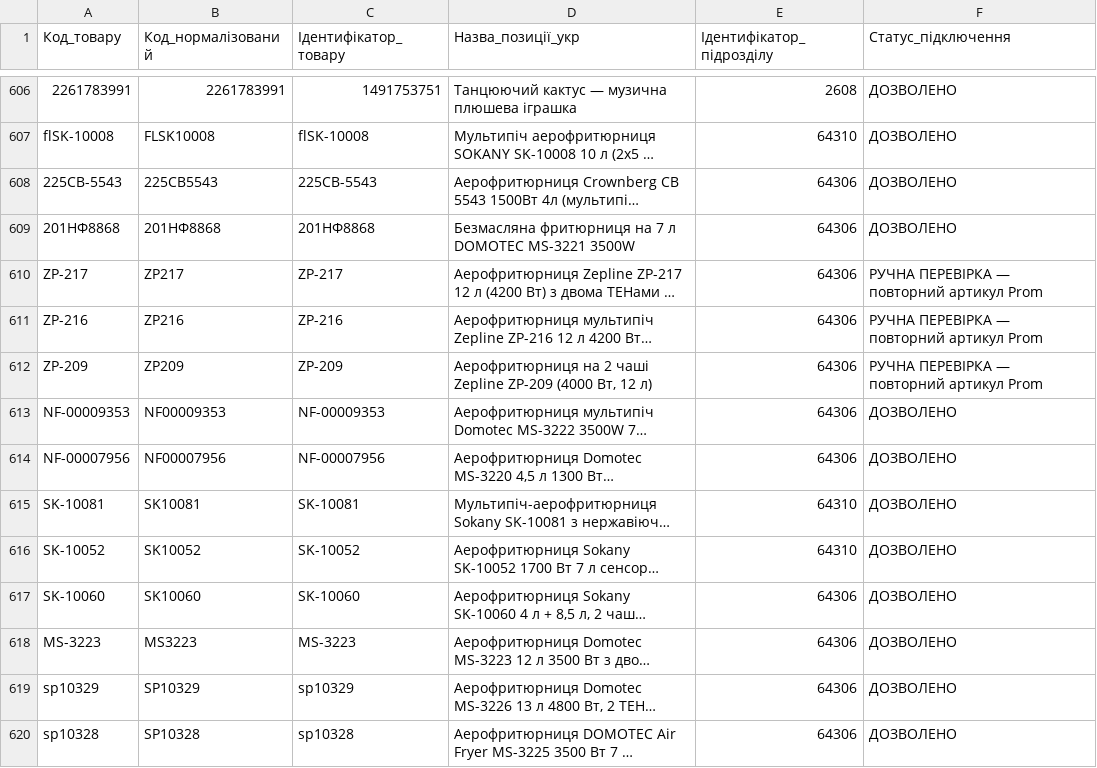
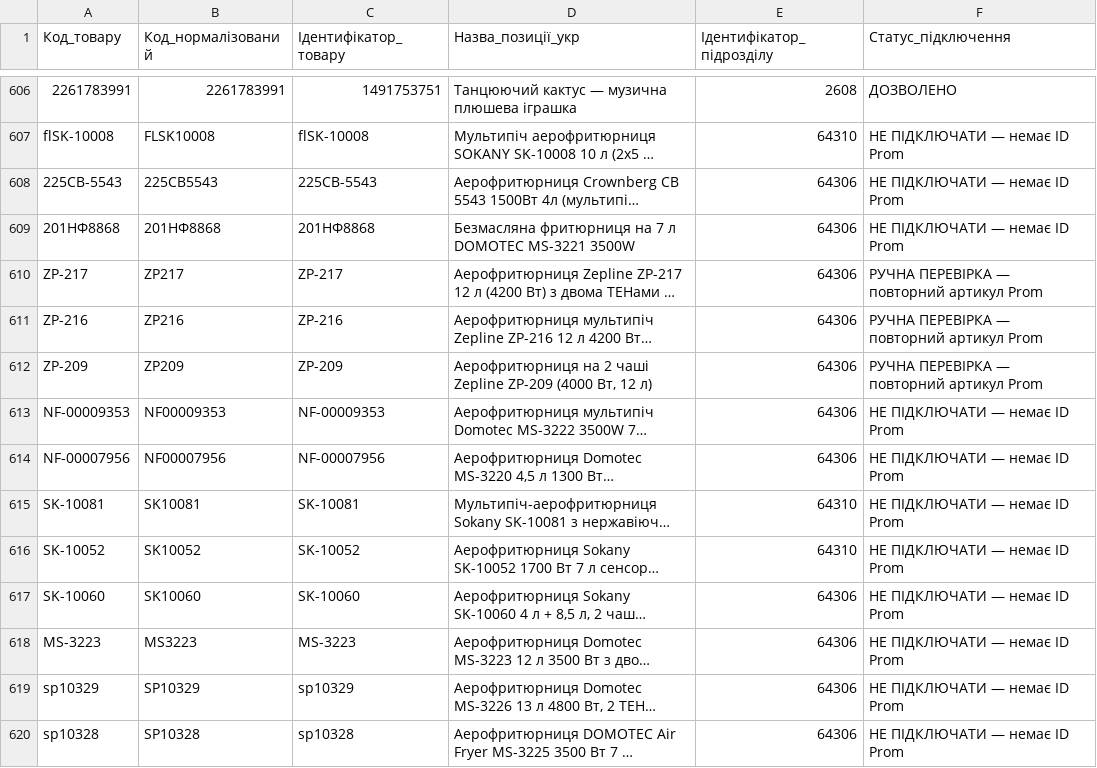
Before and after one commit to lgrom857-lang/Home-prime, a CSV file: whitelist_prom.csv, drawn as a sheet; only a part is shown, gaps mark what is left out; long unchanged cells end in …; the diff covers the shown part only; the diff names each change by its address in the sheet, - before the commit and + after, or states it on an @@ line.

Commit message:
Exclude rows without numeric Prom product IDs

```diff
--- a/whitelist_prom.csv
+++ b/whitelist_prom.csv
-F607:F609 (Статус_підключення): ДОЗВОЛЕНО
+F607:F609 (Статус_підключення): НЕ ПІДКЛЮЧАТИ — немає ID Prom
-F613:F620 (Статус_підключення): ДОЗВОЛЕНО
+F613:F620 (Статус_підключення): НЕ ПІДКЛЮЧАТИ — немає ID Prom
```
Also changed, not shown: 106 edited cells elsewhere in this file.
